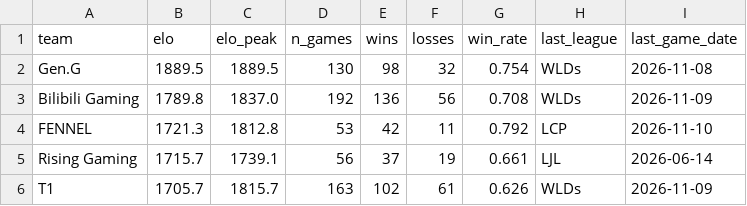
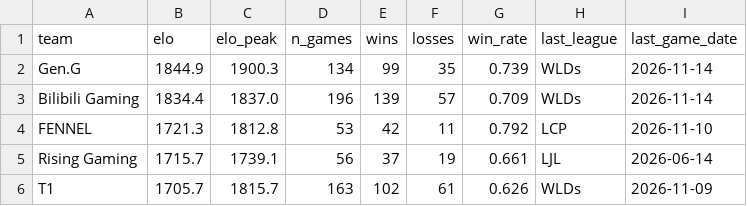
Before and after one commit to zackaids/league-predictor, a CSV file: data/processed/2026_team_elo.csv, drawn as a sheet; only a part is shown.

```diff
--- a/data/processed/2026_team_elo.csv
+++ b/data/processed/2026_team_elo.csv
@@ -1,4 +1,4 @@
 team,elo,elo_peak,n_games,wins,losses,win_rate,last_league,last_game_date
-Gen.G,1889.5,1889.5,130,98,32,0.754,WLDs,2026-11-08
-Bilibili Gaming,1789.8,1837.0,192,136,56,0.708,WLDs,2026-11-09
+Gen.G,1844.9,1900.3,134,99,35,0.739,WLDs,2026-11-14
+Bilibili Gaming,1834.4,1837.0,196,139,57,0.709,WLDs,2026-11-14
 FENNEL,1721.3,1812.8,53,42,11,0.792,LCP,2026-11-10
```
Also changed, not shown: data/processed/2026_calibrated_ratings.csv, data/processed/2026_series.csv, 9 other files.
